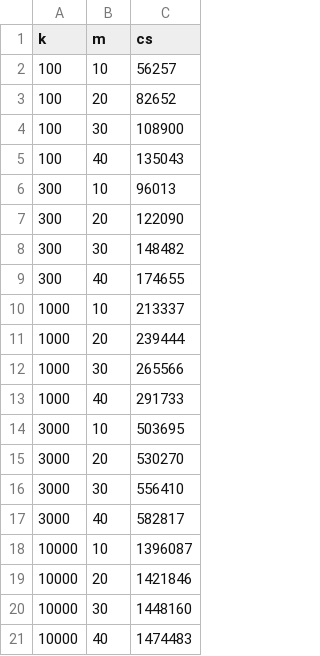
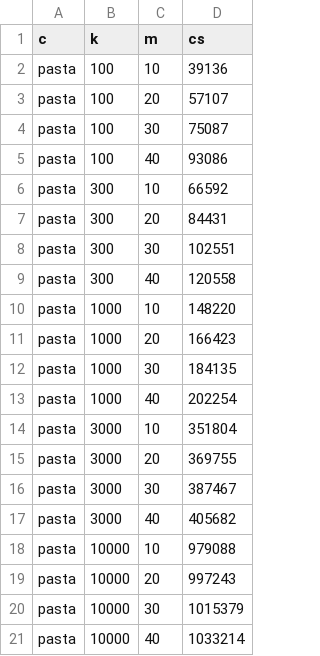
Before and after one commit to alex-ozdemir/bulletproofs, a CSV file: analysis/constraints.csv, drawn as a sheet; addresses are those after the commit; the diff names each change by its address in the sheet, - before the commit and + after, or states it on an @@ line.

```diff
--- a/analysis/constraints.csv
+++ b/analysis/constraints.csv
+column A (c), rows 2-21: all pasta
-D2 (cs): 56257
+D2 (cs): 39136
-D3 (cs): 82652
+D3 (cs): 57107
-D4 (cs): 108900
+D4 (cs): 75087
-D5 (cs): 135043
+D5 (cs): 93086
-D6 (cs): 96013
+D6 (cs): 66592
-D7 (cs): 122090
+D7 (cs): 84431
-D8 (cs): 148482
+D8 (cs): 102551
-D9 (cs): 174655
+D9 (cs): 120558
-D10 (cs): 213337
+D10 (cs): 148220
-D11 (cs): 239444
+D11 (cs): 166423
-D12 (cs): 265566
+D12 (cs): 184135
-D13 (cs): 291733
+D13 (cs): 202254
-D14 (cs): 503695
+D14 (cs): 351804
-D15 (cs): 530270
+D15 (cs): 369755
-D16 (cs): 556410
+D16 (cs): 387467
-D17 (cs): 582817
+D17 (cs): 405682
-D18 (cs): 1396087
+D18 (cs): 979088
-D19 (cs): 1421846
+D19 (cs): 997243
-D20 (cs): 1448160
+D20 (cs): 1015379
-D21 (cs): 1474483
+D21 (cs): 1033214
```
Also changed, not shown: 2 other files.
